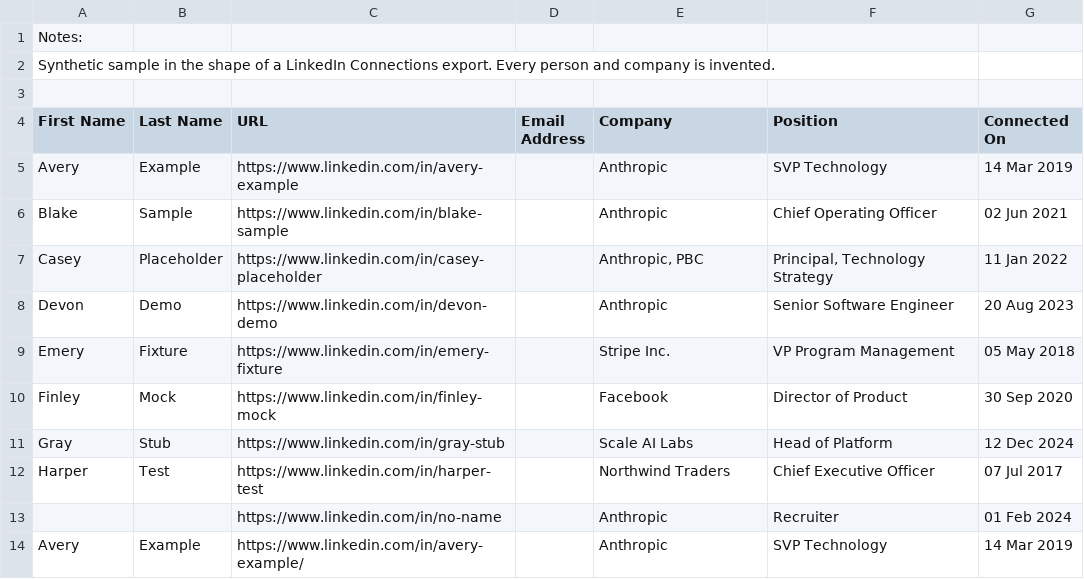
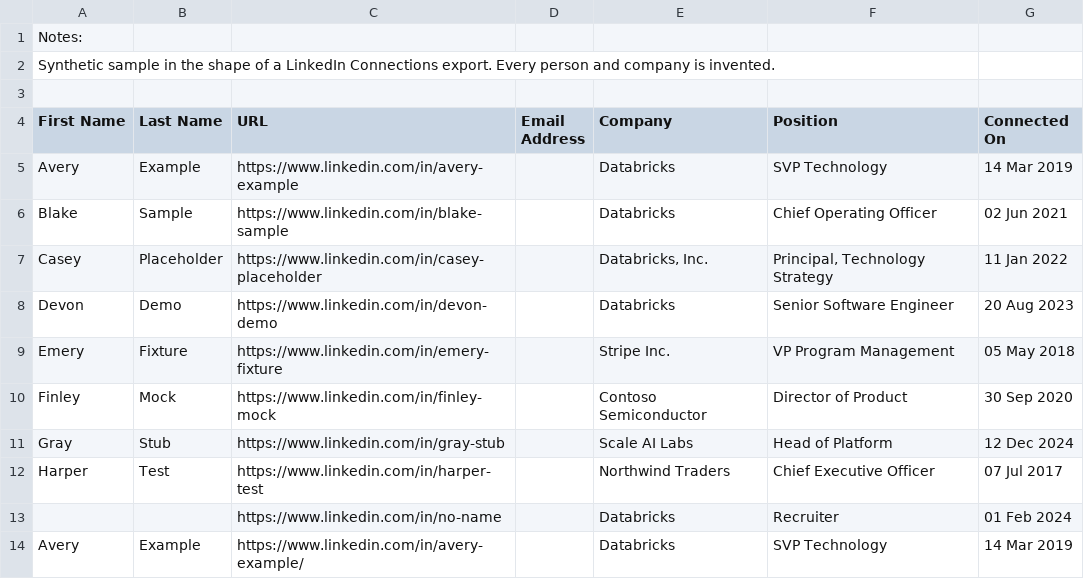
Before and after one commit to madduri-ops/PEJIP, a CSV file: examples/Connections.example.csv, drawn as a sheet.

```diff
--- a/examples/Connections.example.csv
+++ b/examples/Connections.example.csv
@@ -4,11 +4,11 @@ Notes:
 First Name,Last Name,URL,Email Address,Company,Position,Connected On
-Avery,Example,https://www.linkedin.com/in/avery-example,,Anthropic,SVP Technology,14 Mar 2019
-Blake,Sample,https://www.linkedin.com/in/blake-sample,,Anthropic,Chief Operating Officer,02 Jun 2021
-Casey,Placeholder,https://www.linkedin.com/in/casey-placeholder,,"Anthropic, PBC","Principal, Technology Strategy",11 Jan 2022
-Devon,Demo,https://www.linkedin.com/in/devon-demo,,Anthropic,Senior Software Engineer,20 Aug 2023
+Avery,Example,https://www.linkedin.com/in/avery-example,,Databricks,SVP Technology,14 Mar 2019
+Blake,Sample,https://www.linkedin.com/in/blake-sample,,Databricks,Chief Operating Officer,02 Jun 2021
+Casey,Placeholder,https://www.linkedin.com/in/casey-placeholder,,"Databricks, Inc.","Principal, Technology Strategy",11 Jan 2022
+Devon,Demo,https://www.linkedin.com/in/devon-demo,,Databricks,Senior Software Engineer,20 Aug 2023
 Emery,Fixture,https://www.linkedin.com/in/emery-fixture,,Stripe Inc.,VP Program Management,05 May 2018
-Finley,Mock,https://www.linkedin.com/in/finley-mock,,Facebook,Director of Product,30 Sep 2020
+Finley,Mock,https://www.linkedin.com/in/finley-mock,,Contoso Semiconductor,Director of Product,30 Sep 2020
 Gray,Stub,https://www.linkedin.com/in/gray-stub,,Scale AI Labs,Head of Platform,12 Dec 2024
 Harper,Test,https://www.linkedin.com/in/harper-test,,Northwind Traders,Chief Executive Officer,07 Jul 2017
-,,https://www.linkedin.com/in/no-name,,Anthropic,Recruiter,01 Feb 2024
-Avery,Example,https://www.linkedin.com/in/avery-example/,,Anthropic,SVP Technology,14 Mar 2019
+,,https://www.linkedin.com/in/no-name,,Databricks,Recruiter,01 Feb 2024
+Avery,Example,https://www.linkedin.com/in/avery-example/,,Databricks,SVP Technology,14 Mar 2019
```
Also changed, not shown: 26 other files.
